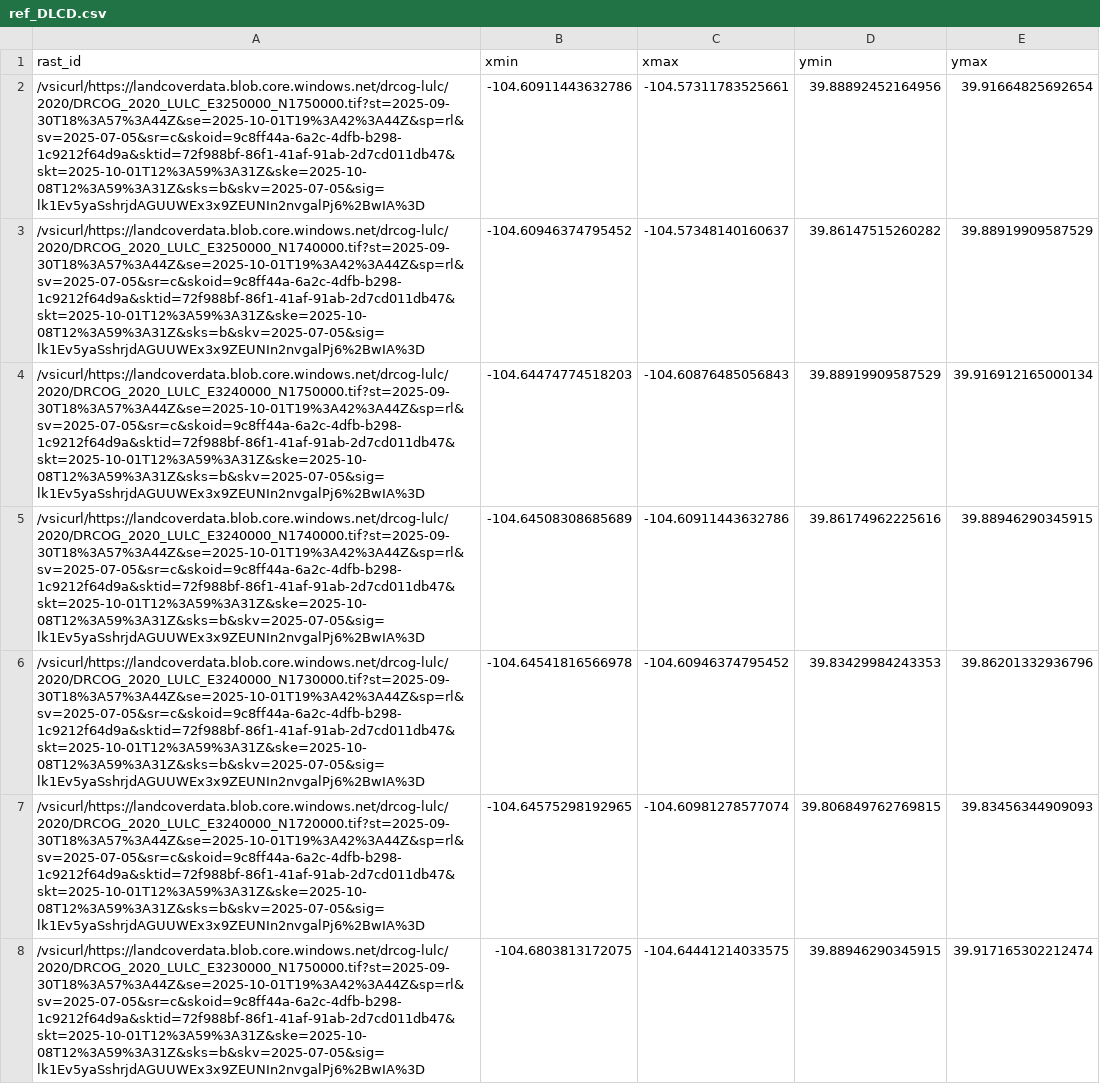
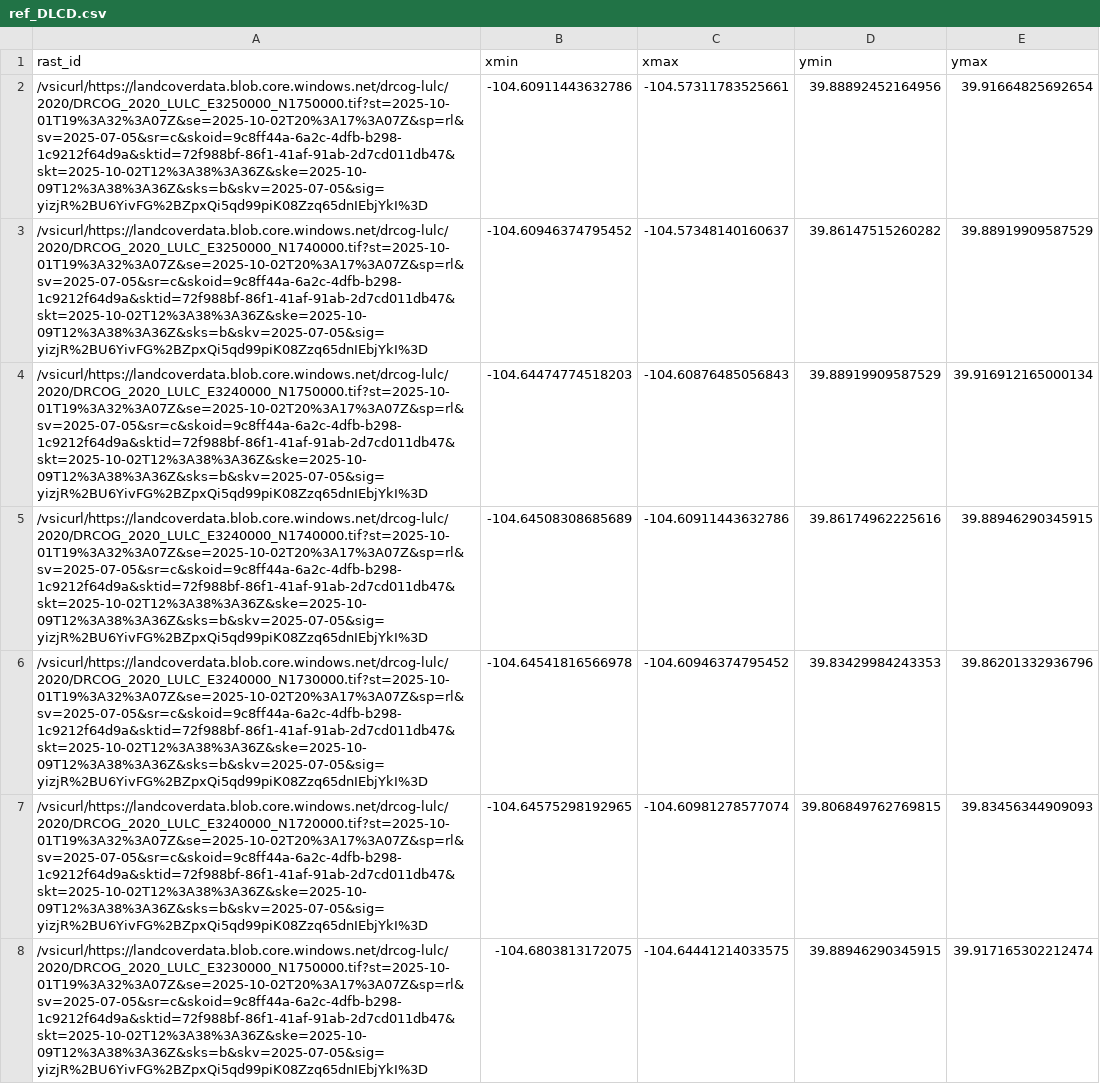
Before and after one commit to jm1212a/denver_tree_phenology, a CSV file: data_raw/mis._data_sets/ref_DLCD.csv, drawn as a sheet; only a part is shown; the diff covers the shown part only; the diff names each change by its address in the sheet, - before the commit and + after, or states it on an @@ line.

```diff
--- a/data_raw/mis._data_sets/ref_DLCD.csv
+++ b/data_raw/mis._data_sets/ref_DLCD.csv
-A2 (rast_id): /vsicurl/https://landcoverdata.blob.core.windows.net/drcog-lulc/2020/DRCOG_2020_LULC_E3250000_N1750000.tif?st=2025-09-30T18%3A57%3A44Z&se=2025-10-01T19%3A42%3A44Z&sp=rl&sv=2025-07-05&sr=c&skoid=9c8ff44a-6a2c-4dfb-b298-1c9212f64d9a&sktid=72f988bf-86f1-41af-91ab-2d7cd011db47&skt=2025-10-01T12%3A59%3A31Z&ske=2025-10-08T12%3A59%3A31Z&sks=b&skv=2025-07-05&sig=lk1Ev5yaSshrjdAGUUWEx3x9ZEUNIn2nvgalPj6%2BwIA%3D
+A2 (rast_id): /vsicurl/https://landcoverdata.blob.core.windows.net/drcog-lulc/2020/DRCOG_2020_LULC_E3250000_N1750000.tif?st=2025-10-01T19%3A32%3A07Z&se=2025-10-02T20%3A17%3A07Z&sp=rl&sv=2025-07-05&sr=c&skoid=9c8ff44a-6a2c-4dfb-b298-1c9212f64d9a&sktid=72f988bf-86f1-41af-91ab-2d7cd011db47&skt=2025-10-02T12%3A38%3A36Z&ske=2025-10-09T12%3A38%3A36Z&sks=b&skv=2025-07-05&sig=yizjR%2BU6YivFG%2BZpxQi5qd99piK08Zzq65dnIEbjYkI%3D
-A3 (rast_id): /vsicurl/https://landcoverdata.blob.core.windows.net/drcog-lulc/2020/DRCOG_2020_LULC_E3250000_N1740000.tif?st=2025-09-30T18%3A57%3A44Z&se=2025-10-01T19%3A42%3A44Z&sp=rl&sv=2025-07-05&sr=c&skoid=9c8ff44a-6a2c-4dfb-b298-1c9212f64d9a&sktid=72f988bf-86f1-41af-91ab-2d7cd011db47&skt=2025-10-01T12%3A59%3A31Z&ske=2025-10-08T12%3A59%3A31Z&sks=b&skv=2025-07-05&sig=lk1Ev5yaSshrjdAGUUWEx3x9ZEUNIn2nvgalPj6%2BwIA%3D
+A3 (rast_id): /vsicurl/https://landcoverdata.blob.core.windows.net/drcog-lulc/2020/DRCOG_2020_LULC_E3250000_N1740000.tif?st=2025-10-01T19%3A32%3A07Z&se=2025-10-02T20%3A17%3A07Z&sp=rl&sv=2025-07-05&sr=c&skoid=9c8ff44a-6a2c-4dfb-b298-1c9212f64d9a&sktid=72f988bf-86f1-41af-91ab-2d7cd011db47&skt=2025-10-02T12%3A38%3A36Z&ske=2025-10-09T12%3A38%3A36Z&sks=b&skv=2025-07-05&sig=yizjR%2BU6YivFG%2BZpxQi5qd99piK08Zzq65dnIEbjYkI%3D
-A4 (rast_id): /vsicurl/https://landcoverdata.blob.core.windows.net/drcog-lulc/2020/DRCOG_2020_LULC_E3240000_N1750000.tif?st=2025-09-30T18%3A57%3A44Z&se=2025-10-01T19%3A42%3A44Z&sp=rl&sv=2025-07-05&sr=c&skoid=9c8ff44a-6a2c-4dfb-b298-1c9212f64d9a&sktid=72f988bf-86f1-41af-91ab-2d7cd011db47&skt=2025-10-01T12%3A59%3A31Z&ske=2025-10-08T12%3A59%3A31Z&sks=b&skv=2025-07-05&sig=lk1Ev5yaSshrjdAGUUWEx3x9ZEUNIn2nvgalPj6%2BwIA%3D
+A4 (rast_id): /vsicurl/https://landcoverdata.blob.core.windows.net/drcog-lulc/2020/DRCOG_2020_LULC_E3240000_N1750000.tif?st=2025-10-01T19%3A32%3A07Z&se=2025-10-02T20%3A17%3A07Z&sp=rl&sv=2025-07-05&sr=c&skoid=9c8ff44a-6a2c-4dfb-b298-1c9212f64d9a&sktid=72f988bf-86f1-41af-91ab-2d7cd011db47&skt=2025-10-02T12%3A38%3A36Z&ske=2025-10-09T12%3A38%3A36Z&sks=b&skv=2025-07-05&sig=yizjR%2BU6YivFG%2BZpxQi5qd99piK08Zzq65dnIEbjYkI%3D
-A5 (rast_id): /vsicurl/https://landcoverdata.blob.core.windows.net/drcog-lulc/2020/DRCOG_2020_LULC_E3240000_N1740000.tif?st=2025-09-30T18%3A57%3A44Z&se=2025-10-01T19%3A42%3A44Z&sp=rl&sv=2025-07-05&sr=c&skoid=9c8ff44a-6a2c-4dfb-b298-1c9212f64d9a&sktid=72f988bf-86f1-41af-91ab-2d7cd011db47&skt=2025-10-01T12%3A59%3A31Z&ske=2025-10-08T12%3A59%3A31Z&sks=b&skv=2025-07-05&sig=lk1Ev5yaSshrjdAGUUWEx3x9ZEUNIn2nvgalPj6%2BwIA%3D
+A5 (rast_id): /vsicurl/https://landcoverdata.blob.core.windows.net/drcog-lulc/2020/DRCOG_2020_LULC_E3240000_N1740000.tif?st=2025-10-01T19%3A32%3A07Z&se=2025-10-02T20%3A17%3A07Z&sp=rl&sv=2025-07-05&sr=c&skoid=9c8ff44a-6a2c-4dfb-b298-1c9212f64d9a&sktid=72f988bf-86f1-41af-91ab-2d7cd011db47&skt=2025-10-02T12%3A38%3A36Z&ske=2025-10-09T12%3A38%3A36Z&sks=b&skv=2025-07-05&sig=yizjR%2BU6YivFG%2BZpxQi5qd99piK08Zzq65dnIEbjYkI%3D
-A6 (rast_id): /vsicurl/https://landcoverdata.blob.core.windows.net/drcog-lulc/2020/DRCOG_2020_LULC_E3240000_N1730000.tif?st=2025-09-30T18%3A57%3A44Z&se=2025-10-01T19%3A42%3A44Z&sp=rl&sv=2025-07-05&sr=c&skoid=9c8ff44a-6a2c-4dfb-b298-1c9212f64d9a&sktid=72f988bf-86f1-41af-91ab-2d7cd011db47&skt=2025-10-01T12%3A59%3A31Z&ske=2025-10-08T12%3A59%3A31Z&sks=b&skv=2025-07-05&sig=lk1Ev5yaSshrjdAGUUWEx3x9ZEUNIn2nvgalPj6%2BwIA%3D
+A6 (rast_id): /vsicurl/https://landcoverdata.blob.core.windows.net/drcog-lulc/2020/DRCOG_2020_LULC_E3240000_N1730000.tif?st=2025-10-01T19%3A32%3A07Z&se=2025-10-02T20%3A17%3A07Z&sp=rl&sv=2025-07-05&sr=c&skoid=9c8ff44a-6a2c-4dfb-b298-1c9212f64d9a&sktid=72f988bf-86f1-41af-91ab-2d7cd011db47&skt=2025-10-02T12%3A38%3A36Z&ske=2025-10-09T12%3A38%3A36Z&sks=b&skv=2025-07-05&sig=yizjR%2BU6YivFG%2BZpxQi5qd99piK08Zzq65dnIEbjYkI%3D
-A7 (rast_id): /vsicurl/https://landcoverdata.blob.core.windows.net/drcog-lulc/2020/DRCOG_2020_LULC_E3240000_N1720000.tif?st=2025-09-30T18%3A57%3A44Z&se=2025-10-01T19%3A42%3A44Z&sp=rl&sv=2025-07-05&sr=c&skoid=9c8ff44a-6a2c-4dfb-b298-1c9212f64d9a&sktid=72f988bf-86f1-41af-91ab-2d7cd011db47&skt=2025-10-01T12%3A59%3A31Z&ske=2025-10-08T12%3A59%3A31Z&sks=b&skv=2025-07-05&sig=lk1Ev5yaSshrjdAGUUWEx3x9ZEUNIn2nvgalPj6%2BwIA%3D
+A7 (rast_id): /vsicurl/https://landcoverdata.blob.core.windows.net/drcog-lulc/2020/DRCOG_2020_LULC_E3240000_N1720000.tif?st=2025-10-01T19%3A32%3A07Z&se=2025-10-02T20%3A17%3A07Z&sp=rl&sv=2025-07-05&sr=c&skoid=9c8ff44a-6a2c-4dfb-b298-1c9212f64d9a&sktid=72f988bf-86f1-41af-91ab-2d7cd011db47&skt=2025-10-02T12%3A38%3A36Z&ske=2025-10-09T12%3A38%3A36Z&sks=b&skv=2025-07-05&sig=yizjR%2BU6YivFG%2BZpxQi5qd99piK08Zzq65dnIEbjYkI%3D
-A8 (rast_id): /vsicurl/https://landcoverdata.blob.core.windows.net/drcog-lulc/2020/DRCOG_2020_LULC_E3230000_N1750000.tif?st=2025-09-30T18%3A57%3A44Z&se=2025-10-01T19%3A42%3A44Z&sp=rl&sv=2025-07-05&sr=c&skoid=9c8ff44a-6a2c-4dfb-b298-1c9212f64d9a&sktid=72f988bf-86f1-41af-91ab-2d7cd011db47&skt=2025-10-01T12%3A59%3A31Z&ske=2025-10-08T12%3A59%3A31Z&sks=b&skv=2025-07-05&sig=lk1Ev5yaSshrjdAGUUWEx3x9ZEUNIn2nvgalPj6%2BwIA%3D
+A8 (rast_id): /vsicurl/https://landcoverdata.blob.core.windows.net/drcog-lulc/2020/DRCOG_2020_LULC_E3230000_N1750000.tif?st=2025-10-01T19%3A32%3A07Z&se=2025-10-02T20%3A17%3A07Z&sp=rl&sv=2025-07-05&sr=c&skoid=9c8ff44a-6a2c-4dfb-b298-1c9212f64d9a&sktid=72f988bf-86f1-41af-91ab-2d7cd011db47&skt=2025-10-02T12%3A38%3A36Z&ske=2025-10-09T12%3A38%3A36Z&sks=b&skv=2025-07-05&sig=yizjR%2BU6YivFG%2BZpxQi5qd99piK08Zzq65dnIEbjYkI%3D
```
Also changed, not shown: 86 edited cells elsewhere in this file, 7 other files.
